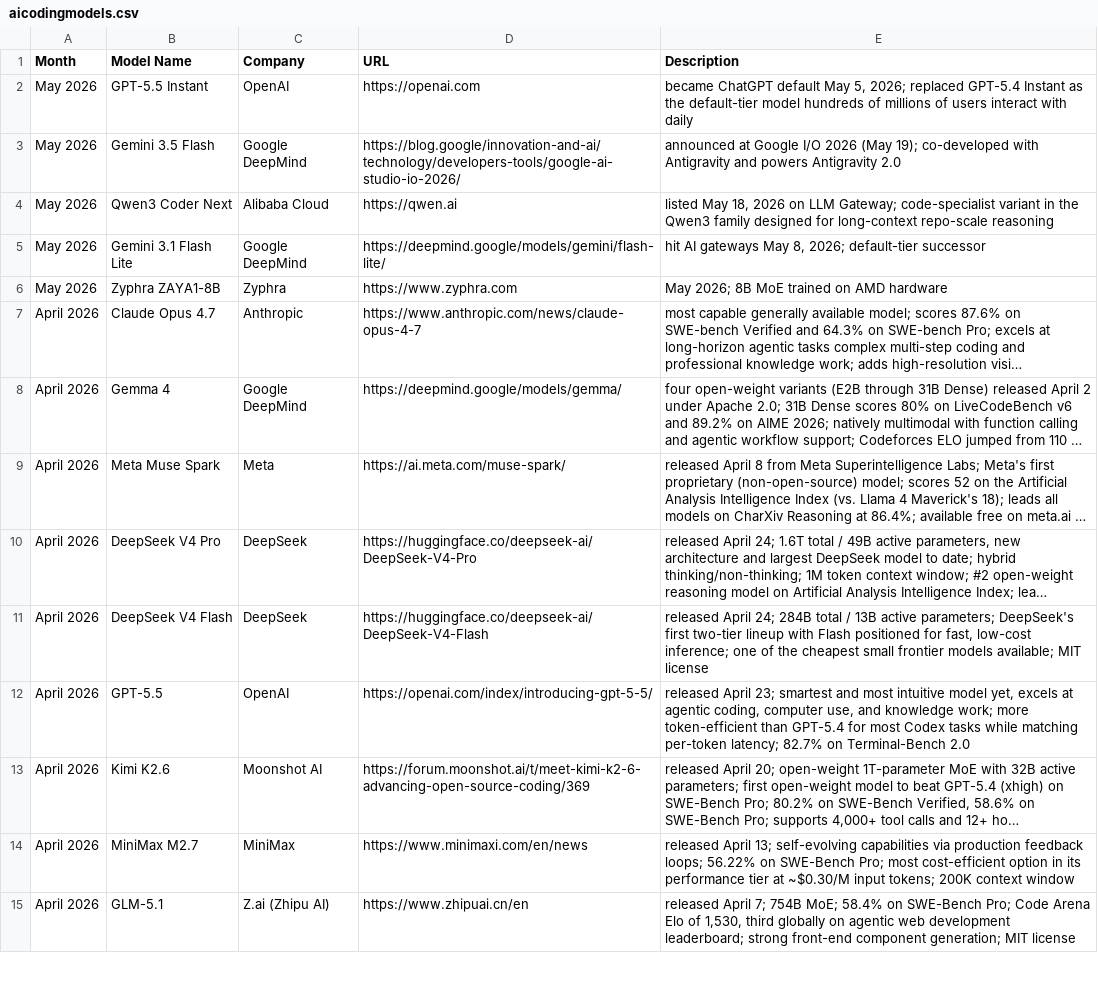
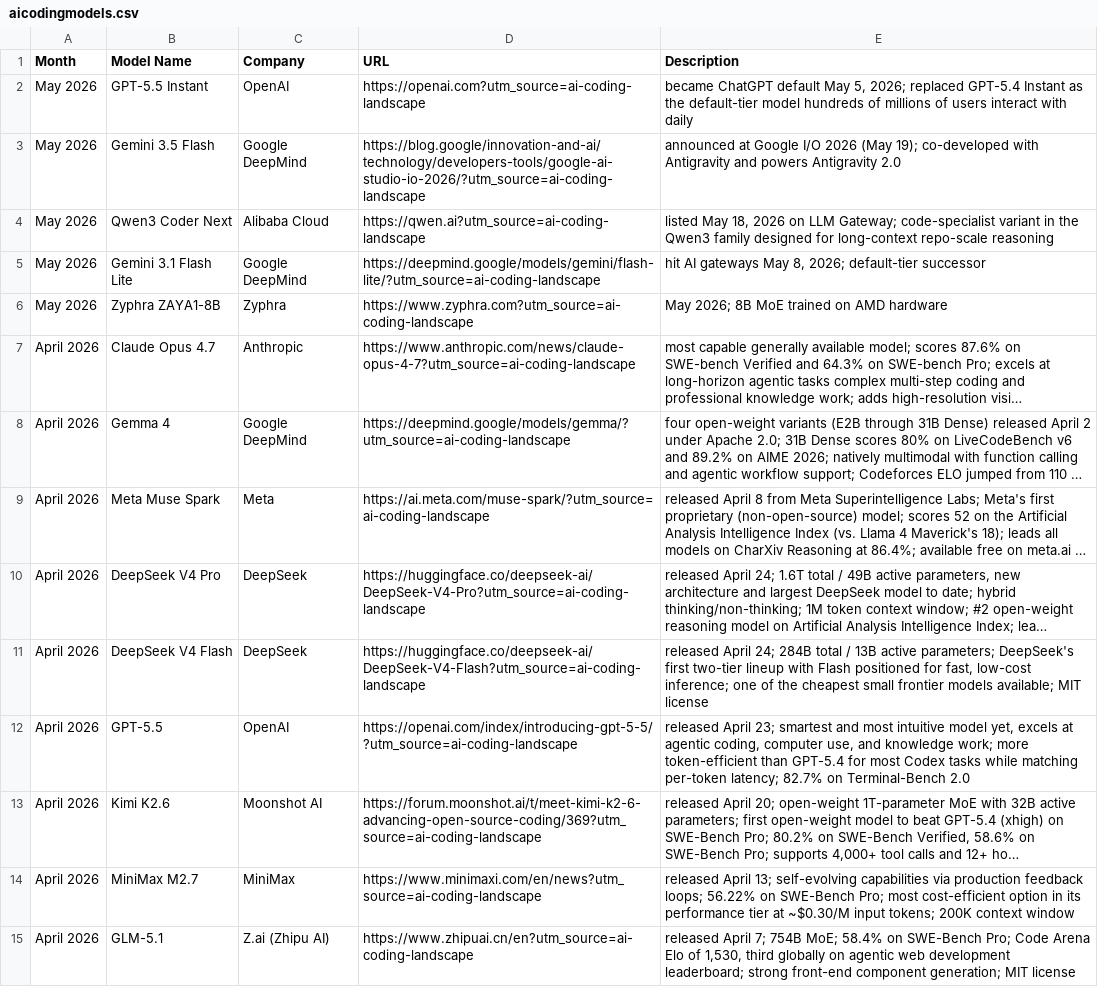
Before and after one commit to joylarkin/AI-Coding-Landscape, a CSV file: aicodingmodels.csv, drawn as a sheet; only a part is shown; long unchanged cells end in …; the diff covers the shown part only; the diff names each change by its address in the sheet, - before the commit and + after, or states it on an @@ line.

```diff
--- a/aicodingmodels.csv
+++ b/aicodingmodels.csv
-D2 (URL): https://openai.com
+D2 (URL): https://openai.com?utm_source=ai-coding-landscape
-D3 (URL): https://blog.google/innovation-and-ai/technology/developers-tools/google-ai-studio-io-2026/
+D3 (URL): https://blog.google/innovation-and-ai/technology/developers-tools/google-ai-studio-io-2026/?utm_source=ai-coding-landscape
-D4 (URL): https://qwen.ai
+D4 (URL): https://qwen.ai?utm_source=ai-coding-landscape
-D5 (URL): https://deepmind.google/models/gemini/flash-lite/
+D5 (URL): https://deepmind.google/models/gemini/flash-lite/?utm_source=ai-coding-landscape
-D6 (URL): https://www.zyphra.com
+D6 (URL): https://www.zyphra.com?utm_source=ai-coding-landscape
-D7 (URL): https://www.anthropic.com/news/claude-opus-4-7
+D7 (URL): https://www.anthropic.com/news/claude-opus-4-7?utm_source=ai-coding-landscape
-D8 (URL): https://deepmind.google/models/gemma/
+D8 (URL): https://deepmind.google/models/gemma/?utm_source=ai-coding-landscape
-D9 (URL): https://ai.meta.com/muse-spark/
+D9 (URL): https://ai.meta.com/muse-spark/?utm_source=ai-coding-landscape
-D10 (URL): https://huggingface.co/deepseek-ai/DeepSeek-V4-Pro
+D10 (URL): https://huggingface.co/deepseek-ai/DeepSeek-V4-Pro?utm_source=ai-coding-landscape
-D11 (URL): https://huggingface.co/deepseek-ai/DeepSeek-V4-Flash
+D11 (URL): https://huggingface.co/deepseek-ai/DeepSeek-V4-Flash?utm_source=ai-coding-landscape
-D12 (URL): https://openai.com/index/introducing-gpt-5-5/
+D12 (URL): https://openai.com/index/introducing-gpt-5-5/?utm_source=ai-coding-landscape
-D13 (URL): https://forum.moonshot.ai/t/meet-kimi-k2-6-advancing-open-source-coding/369
+D13 (URL): https://forum.moonshot.ai/t/meet-kimi-k2-6-advancing-open-source-coding/369?utm_source=ai-coding-landscape
-D14 (URL): https://www.minimaxi.com/en/news
+D14 (URL): https://www.minimaxi.com/en/news?utm_source=ai-coding-landscape
-D15 (URL): https://www.zhipuai.cn/en
+D15 (URL): https://www.zhipuai.cn/en?utm_source=ai-coding-landscape
```
Also changed, not shown: 70 edited cells elsewhere in this file, aicodingtools.csv.
